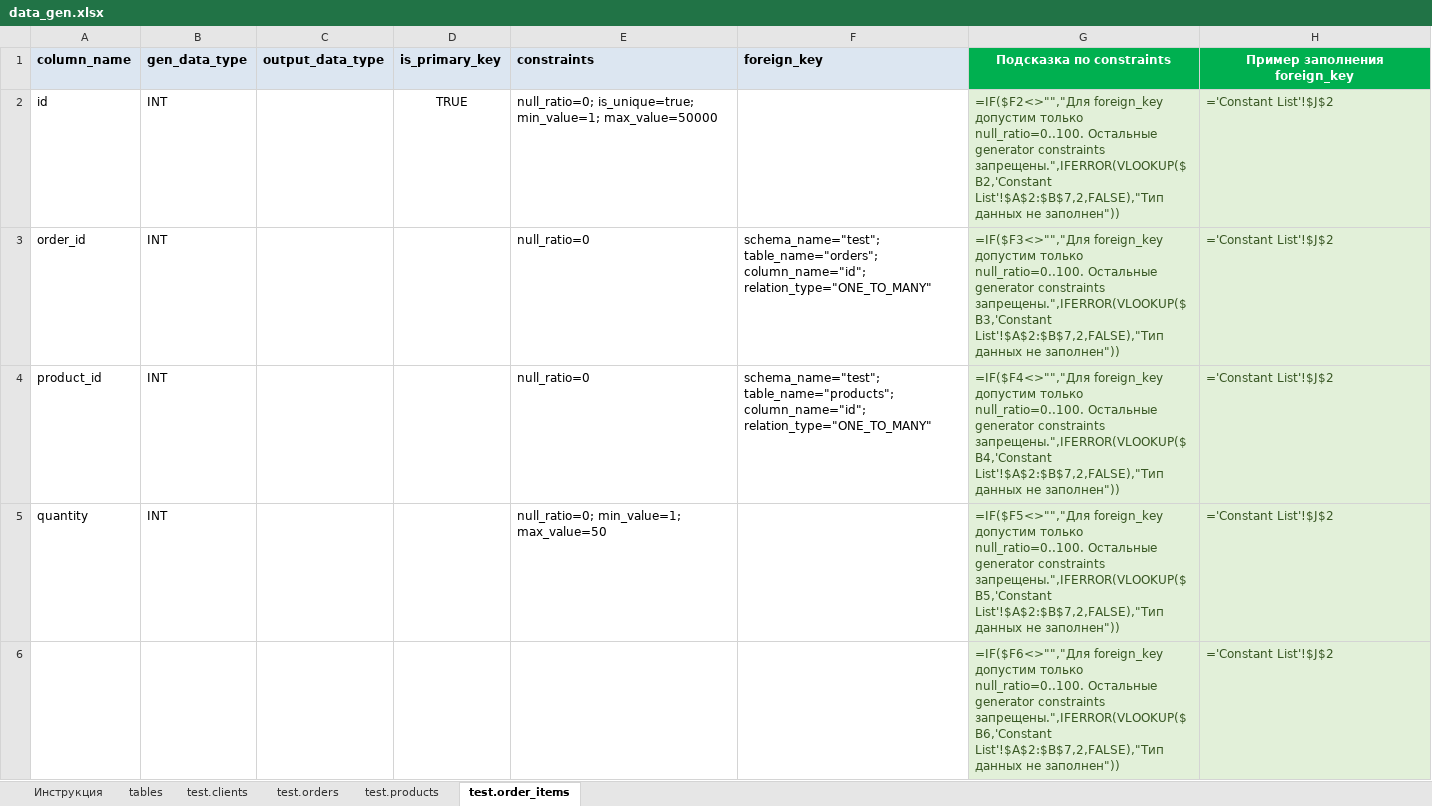
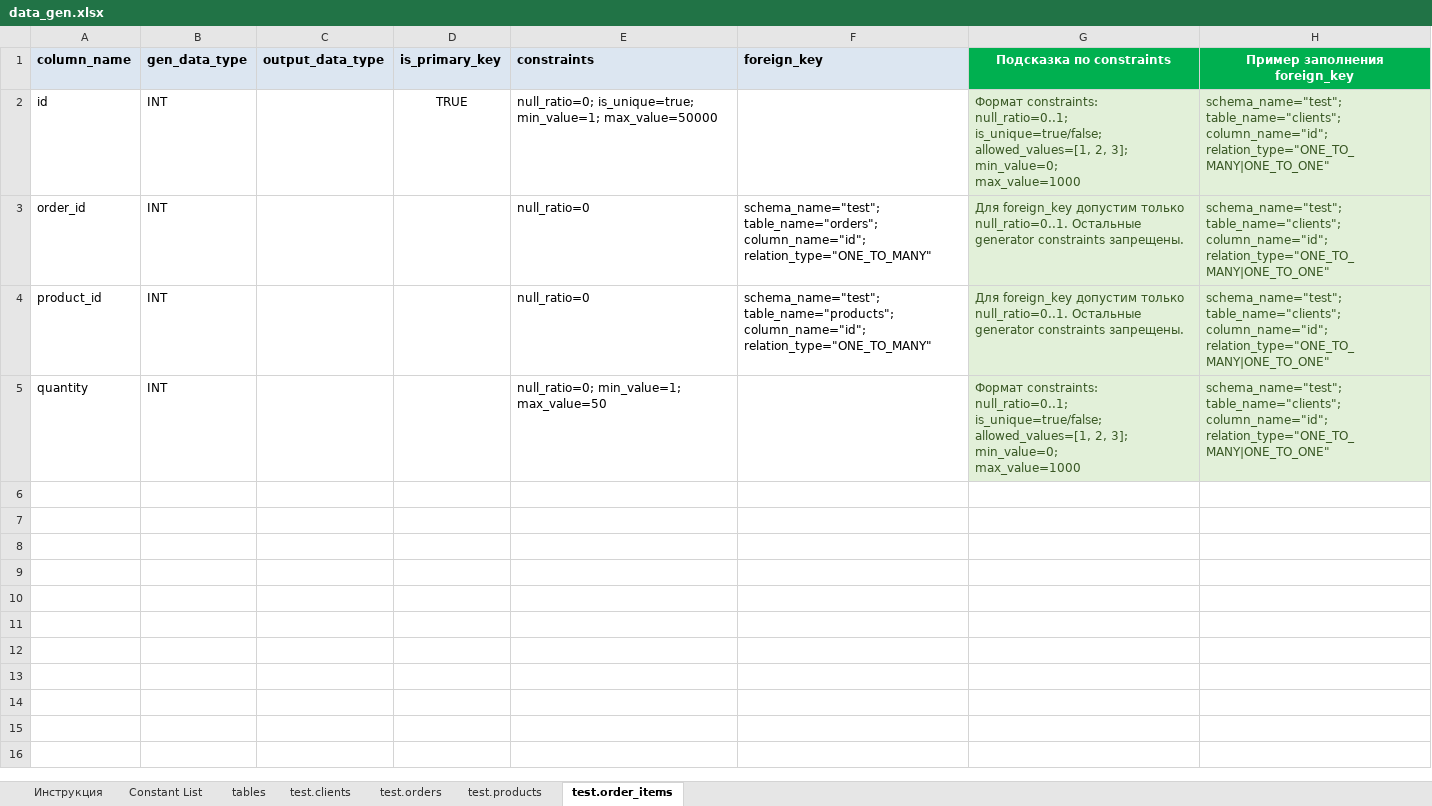
Before and after one commit to RashatM/DataGen, an Excel workbook: datagen/params/data_gen.xlsx, sheet test.order_items, drawn as a sheet; only a part is shown; values as stored, in another font and other column widths than the file's, no borders; formulas without a stored value are shown as written; ↵ is a line break in a cell; the diff covers the shown part only; the diff names each change by its address in the sheet, - before the commit and + after, or states it on an @@ line.

```diff
--- a/datagen/params/data_gen.xlsx (sheet test.order_items)
+++ b/datagen/params/data_gen.xlsx (sheet test.order_items)
@@ sheet tab unhidden: Constant List @@
-G2 (Подсказка по constraints): =IF($F2<>"","Для foreign_key допустим только null_ratio=0..100. Остальные generator constraints запрещены.",IFERROR(VLOOKUP($B2,'Constant List'!$A$2:$B$7,2,FALSE),"Тип данных не заполнен"))
+G2 (Подсказка по constraints): Формат constraints: ↵ null_ratio=0..1; ↵ is_unique=true/false; ↵ allowed_values=[1, 2, 3]; ↵ min_value=0; ↵ max_value=1000
-H2:H5 (Пример заполнения foreign_key): ='Constant List'!$J$2
+H2:H5 (Пример заполнения foreign_key): schema_name="test"; ↵ table_name="clients"; ↵ column_name="id"; ↵ relation_type="ONE_TO_MANY|ONE_TO_ONE"
-G3 (Подсказка по constraints): =IF($F3<>"","Для foreign_key допустим только null_ratio=0..100. Остальные generator constraints запрещены.",IFERROR(VLOOKUP($B3,'Constant List'!$A$2:$B$7,2,FALSE),"Тип данных не заполнен"))
+G3 (Подсказка по constraints): Для foreign_key допустим только null_ratio=0..1. Остальные generator constraints запрещены.
-G4 (Подсказка по constraints): =IF($F4<>"","Для foreign_key допустим только null_ratio=0..100. Остальные generator constraints запрещены.",IFERROR(VLOOKUP($B4,'Constant List'!$A$2:$B$7,2,FALSE),"Тип данных не заполнен"))
+G4 (Подсказка по constraints): Для foreign_key допустим только null_ratio=0..1. Остальные generator constraints запрещены.
-G5 (Подсказка по constraints): =IF($F5<>"","Для foreign_key допустим только null_ratio=0..100. Остальные generator constraints запрещены.",IFERROR(VLOOKUP($B5,'Constant List'!$A$2:$B$7,2,FALSE),"Тип данных не заполнен"))
+G5 (Подсказка по constraints): Формат constraints: ↵ null_ratio=0..1; ↵ is_unique=true/false; ↵ allowed_values=[1, 2, 3]; ↵ min_value=0; ↵ max_value=1000
-row 6:  |  |  |  |  |  | =IF($F6<>"","Для foreign_key допустим только null_ratio=0..100. Остальные generator constraints запрещены.",IFERROR(VLOOKUP($B6,'Constant List'!$A$2:$B$7,2,FALSE),"Тип данных не заполнен")) | ='Constant List'!$J$2
```
Also changed, not shown: 494 removed rows elsewhere in this sheet, sheet test.clients, sheet test.products, sheet test.orders.
